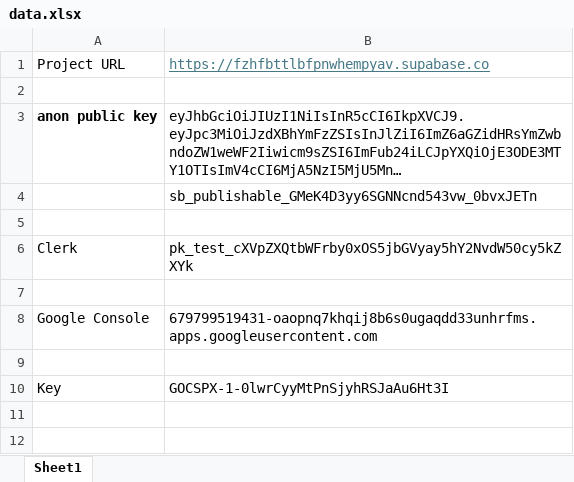
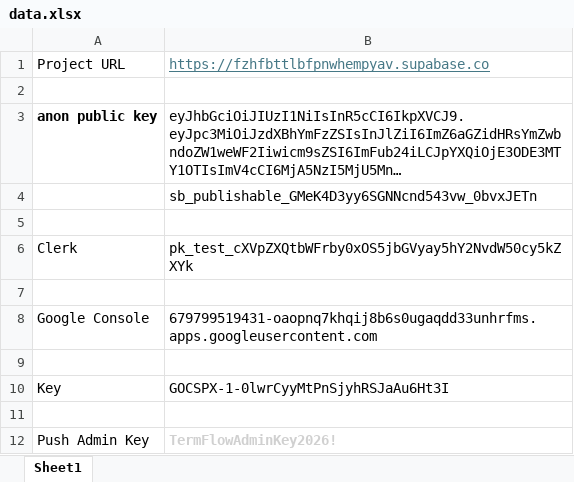
Before and after one commit to Rakesh-hashh-dev/PGP2-Schedule, an Excel workbook: docs/data.xlsx, sheet Sheet1, drawn as a sheet; long unchanged cells end in …; values as stored, in another font and other column widths than the file's, no borders; the diff names each change by its address in the sheet, - before the commit and + after, or states it on an @@ line.

```diff
--- a/docs/data.xlsx (sheet Sheet1)
+++ b/docs/data.xlsx (sheet Sheet1)
+row 11: (empty)
+row 12: Push Admin Key | TermFlowAdminKey2026!
```
Also changed, not shown: 11 other files.
